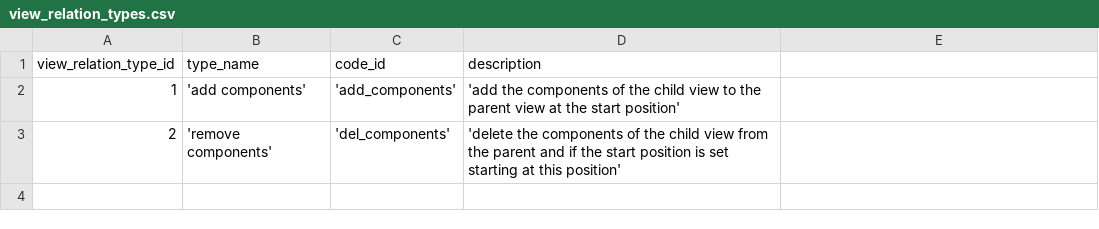
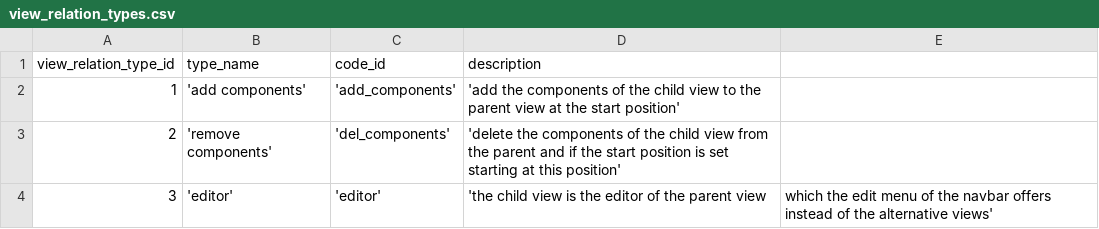
Before and after one commit to zukunft/zukunft.com, a CSV file: src/main/resources/db_code_links/view_relation_types.csv, drawn as a sheet.

Commit message:
the edit menu of the navbar offers the editor of a view, e.g. the table editor for the table, defined by a view relation of the new type editor as part of #267

```diff
--- a/src/main/resources/db_code_links/view_relation_types.csv
+++ b/src/main/resources/db_code_links/view_relation_types.csv
@@ -3 +3,2 @@ view_relation_type_id, type_name, code_id, description
 2, 'remove components', 'del_components', 'delete the components of the child view from the parent and if the start position is set starting at this position'
+3, 'editor', 'editor', 'the child view is the editor of the parent view, which the edit menu of the navbar offers instead of the alternative views'
```
Also changed, not shown: 36 other files.
